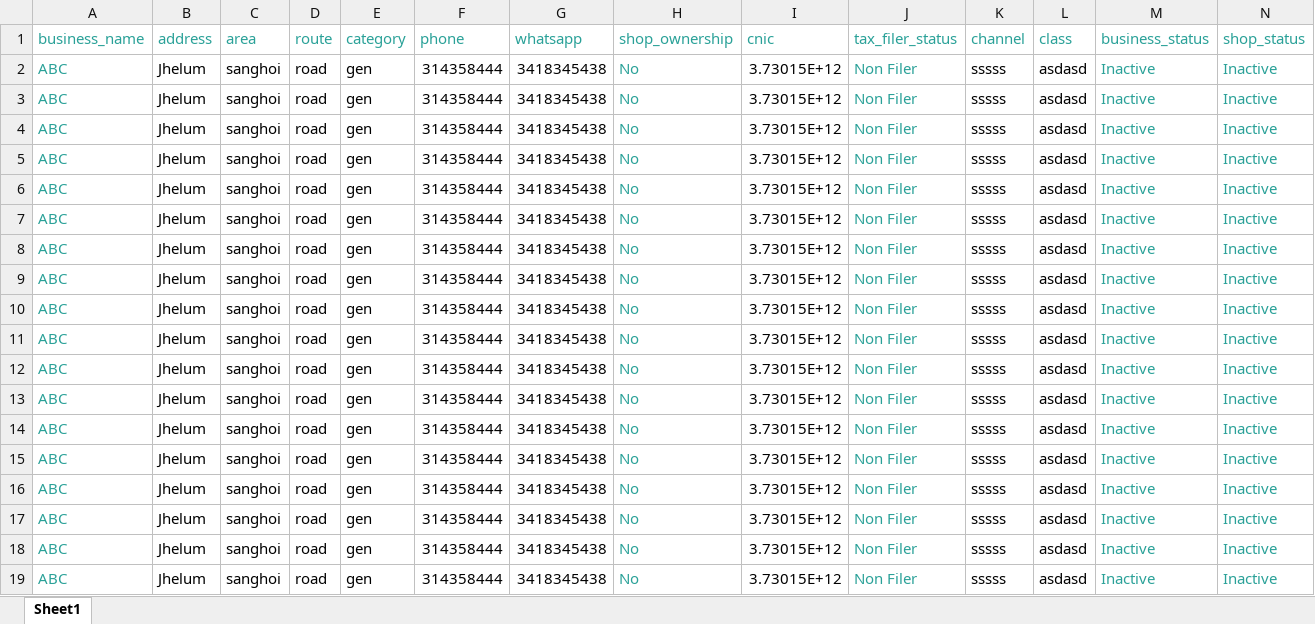
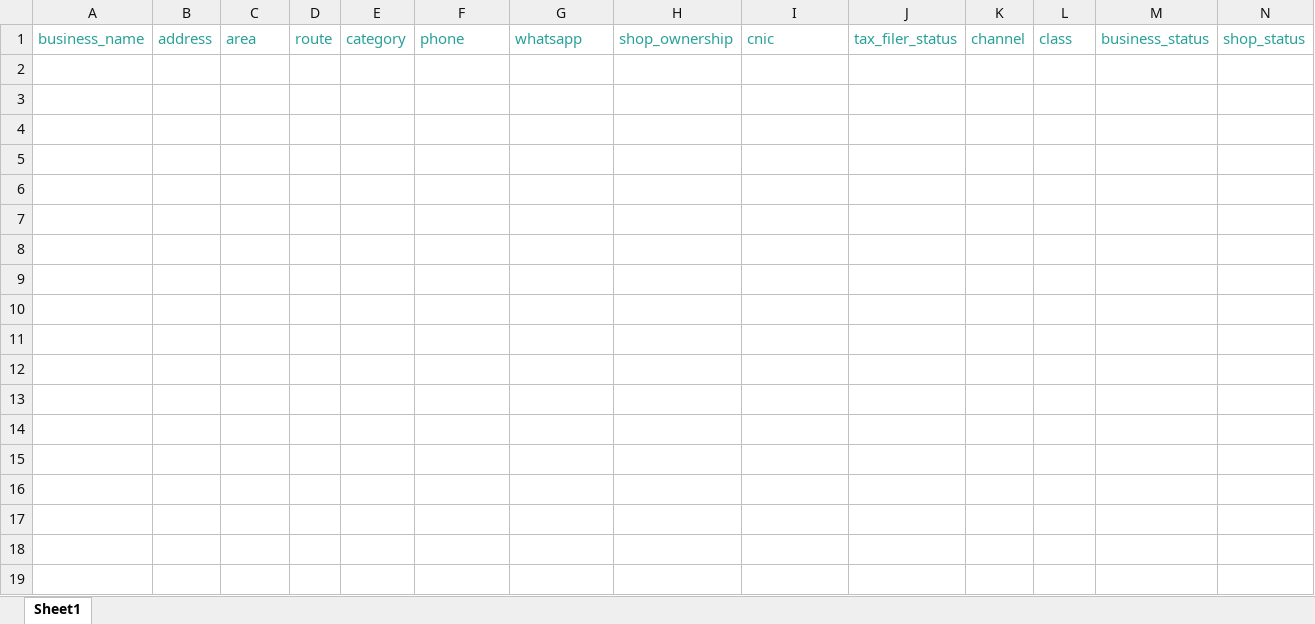
Before and after one commit to consultomer/keeper, an Excel workbook: Uploads/Book1.xlsx, sheet Sheet1, drawn as a sheet; only a part is shown; values as stored, in another font and other column widths than the file's, no borders; rows hold the shown columns only; the diff covers the shown part only; the diff names each change by its address in the sheet, - before the commit and + after, or states it on an @@ line.

```diff
--- a/Uploads/Book1.xlsx (sheet Sheet1)
+++ b/Uploads/Book1.xlsx (sheet Sheet1)
-row 2: ABC | Jhelum | sanghoi | road | gen | 314358444 | 3418345438 | No | 3.73015E+12 | Non Filer | sssss | asdasd | Inactive | Inactive
-row 3: ABC | Jhelum | sanghoi | road | gen | 314358444 | 3418345438 | No | 3.73015E+12 | Non Filer | sssss | asdasd | Inactive | Inactive
-row 4: ABC | Jhelum | sanghoi | road | gen | 314358444 | 3418345438 | No | 3.73015E+12 | Non Filer | sssss | asdasd | Inactive | Inactive
-row 5: ABC | Jhelum | sanghoi | road | gen | 314358444 | 3418345438 | No | 3.73015E+12 | Non Filer | sssss | asdasd | Inactive | Inactive
-row 6: ABC | Jhelum | sanghoi | road | gen | 314358444 | 3418345438 | No | 3.73015E+12 | Non Filer | sssss | asdasd | Inactive | Inactive
-row 7: ABC | Jhelum | sanghoi | road | gen | 314358444 | 3418345438 | No | 3.73015E+12 | Non Filer | sssss | asdasd | Inactive | Inactive
-row 8: ABC | Jhelum | sanghoi | road | gen | 314358444 | 3418345438 | No | 3.73015E+12 | Non Filer | sssss | asdasd | Inactive | Inactive
-row 9: ABC | Jhelum | sanghoi | road | gen | 314358444 | 3418345438 | No | 3.73015E+12 | Non Filer | sssss | asdasd | Inactive | Inactive
-row 10: ABC | Jhelum | sanghoi | road | gen | 314358444 | 3418345438 | No | 3.73015E+12 | Non Filer | sssss | asdasd | Inactive | Inactive
-row 11: ABC | Jhelum | sanghoi | road | gen | 314358444 | 3418345438 | No | 3.73015E+12 | Non Filer | sssss | asdasd | Inactive | Inactive
-row 12: ABC | Jhelum | sanghoi | road | gen | 314358444 | 3418345438 | No | 3.73015E+12 | Non Filer | sssss | asdasd | Inactive | Inactive
-row 13: ABC | Jhelum | sanghoi | road | gen | 314358444 | 3418345438 | No | 3.73015E+12 | Non Filer | sssss | asdasd | Inactive | Inactive
-row 14: ABC | Jhelum | sanghoi | road | gen | 314358444 | 3418345438 | No | 3.73015E+12 | Non Filer | sssss | asdasd | Inactive | Inactive
-row 15: ABC | Jhelum | sanghoi | road | gen | 314358444 | 3418345438 | No | 3.73015E+12 | Non Filer | sssss | asdasd | Inactive | Inactive
-row 16: ABC | Jhelum | sanghoi | road | gen | 314358444 | 3418345438 | No | 3.73015E+12 | Non Filer | sssss | asdasd | Inactive | Inactive
-row 17: ABC | Jhelum | sanghoi | road | gen | 314358444 | 3418345438 | No | 3.73015E+12 | Non Filer | sssss | asdasd | Inactive | Inactive
-row 18: ABC | Jhelum | sanghoi | road | gen | 314358444 | 3418345438 | No | 3.73015E+12 | Non Filer | sssss | asdasd | Inactive | Inactive
-row 19: ABC | Jhelum | sanghoi | road | gen | 314358444 | 3418345438 | No | 3.73015E+12 | Non Filer | sssss | asdasd | Inactive | Inactive
```
Also changed, not shown: 17 removed rows elsewhere in this sheet, 3 other files.
